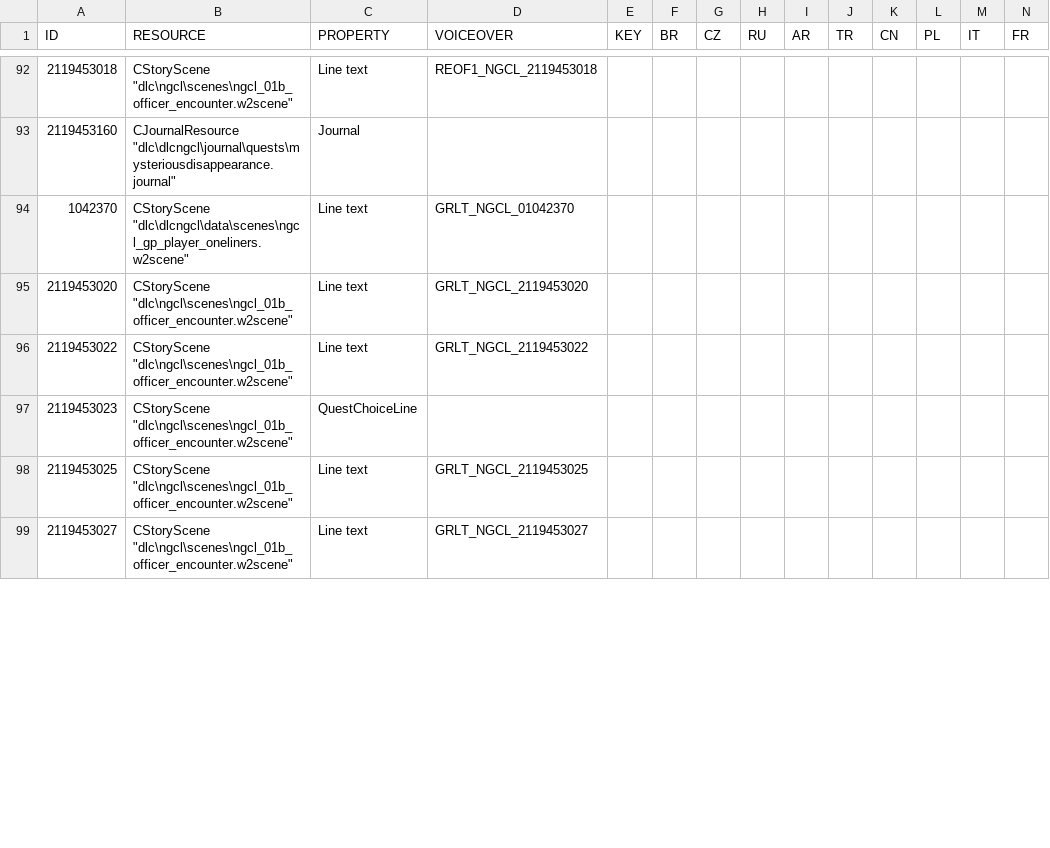
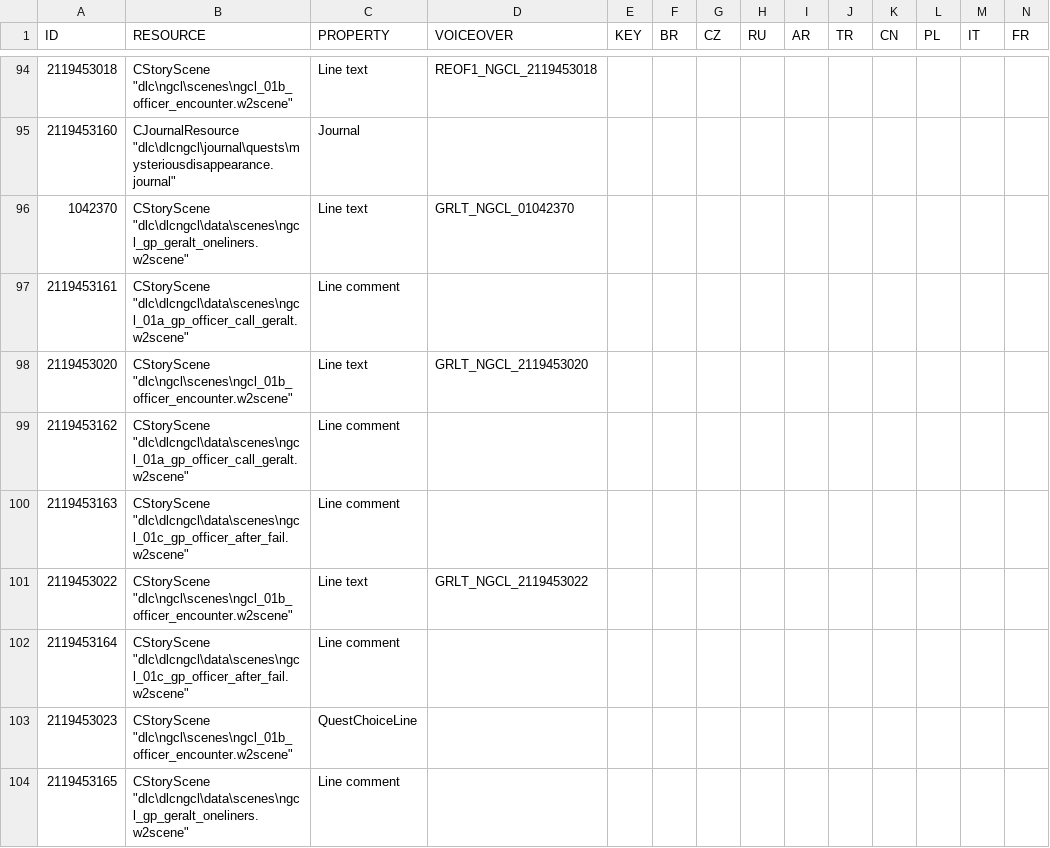
Before and after one commit to nikich340/w3.ngcl, a CSV file: LocalEditorStringDataBaseW3_UTF8_mod_export.csv, drawn as a sheet; only a part is shown, gaps mark what is left out; the shorter side is filled out with more unchanged rows; addresses are those after the commit; rows hold the shown columns only; the diff covers the shown part only; the diff names each change by its address in the sheet, - before the commit and + after, or states it on an @@ line.

```diff
--- a/LocalEditorStringDataBaseW3_UTF8_mod_export.csv
+++ b/LocalEditorStringDataBaseW3_UTF8_mod_export.csv
-B96 (RESOURCE): CStoryScene "dlc\dlcngcl\data\scenes\ngcl_gp_player_oneliners.w2scene"
+B96 (RESOURCE): CStoryScene "dlc\dlcngcl\data\scenes\ngcl_gp_geralt_oneliners.w2scene"
+row 97: 2119453161 | CStoryScene "dlc\dlcngcl\data\scenes\ngcl_01a_gp_officer_call_geralt.w2scene" | Line comment
+row 99: 2119453162 | CStoryScene "dlc\dlcngcl\data\scenes\ngcl_01a_gp_officer_call_geralt.w2scene" | Line comment
+row 100: 2119453163 | CStoryScene "dlc\dlcngcl\data\scenes\ngcl_01c_gp_officer_after_fail.w2scene" | Line comment
+row 102: 2119453164 | CStoryScene "dlc\dlcngcl\data\scenes\ngcl_01c_gp_officer_after_fail.w2scene" | Line comment
+row 104: 2119453165 | CStoryScene "dlc\dlcngcl\data\scenes\ngcl_gp_geralt_oneliners.w2scene" | Line comment
```
Also changed, not shown: 7 added rows and 25 edited cells elsewhere in this file, 23 other files.
